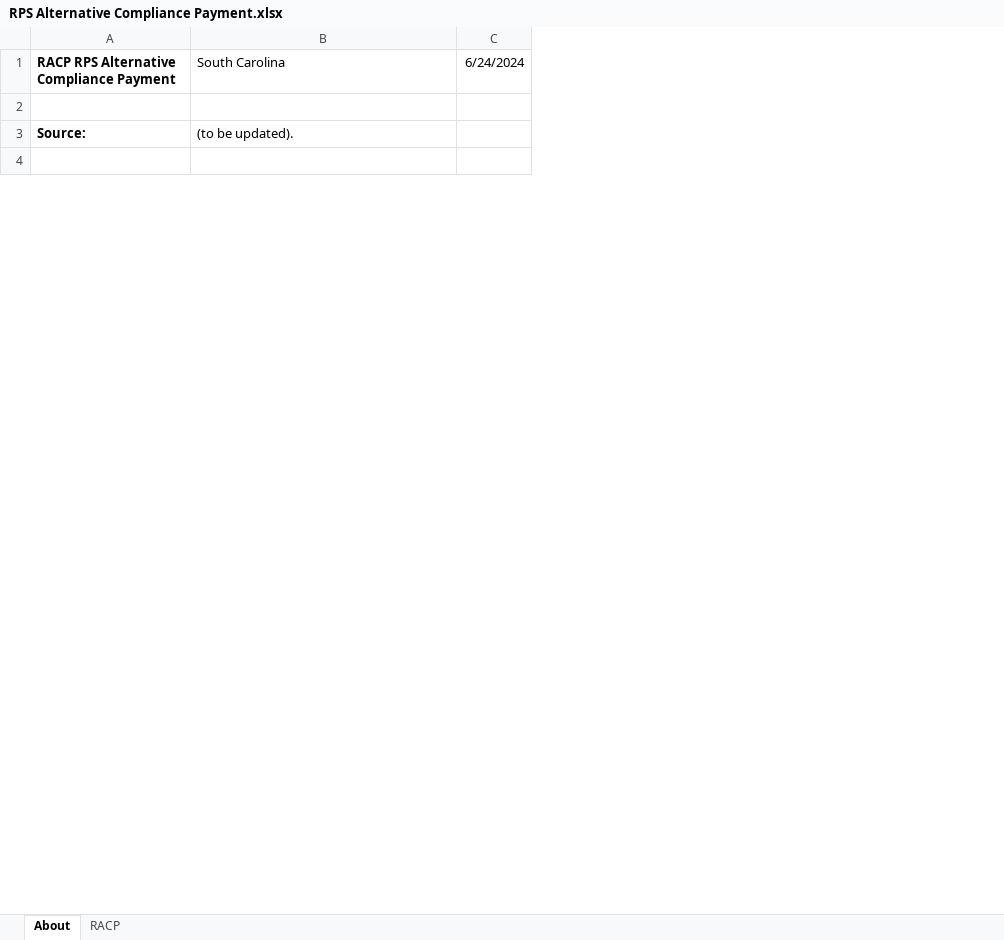
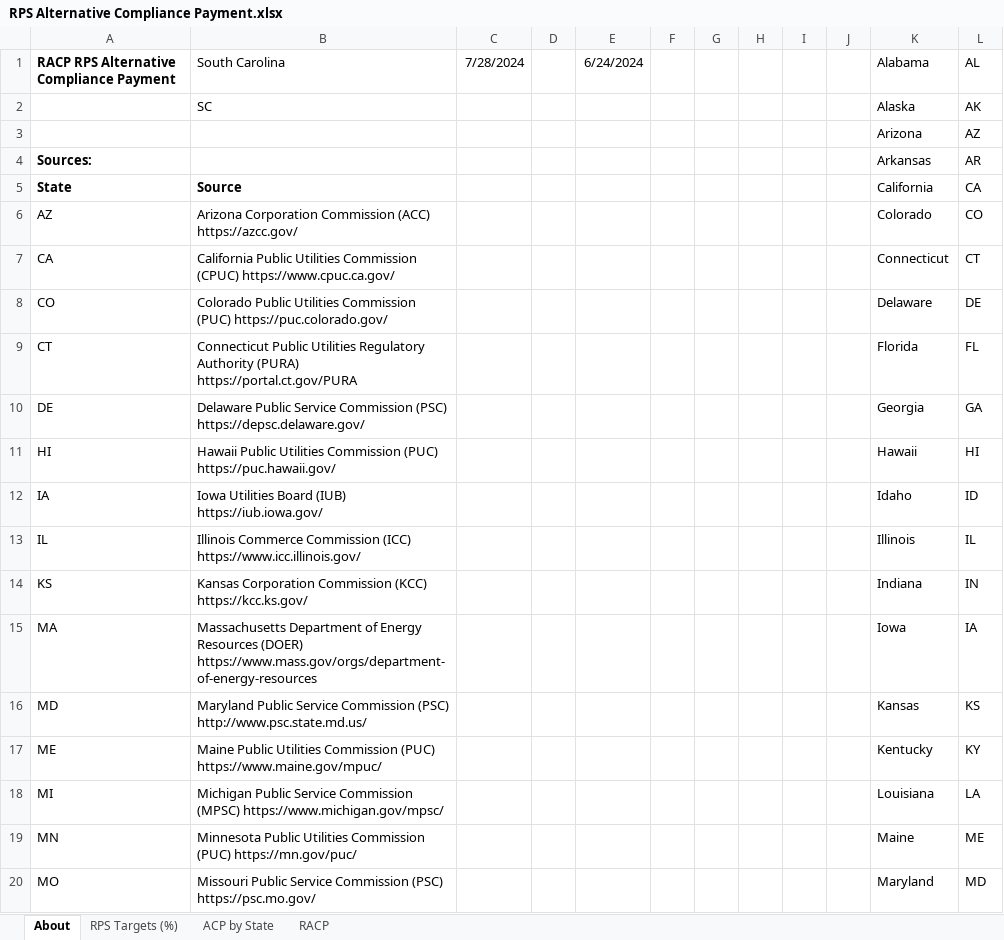
Before and after one commit to EnergyInnovation/eps-southcarolina, an Excel workbook: InputData/ctrl-settings/RACP/RPS Alternative Compliance Payment.xlsx, sheet About, drawn as a sheet; only a part is shown; values as stored, in another font and other column widths than the file's, no borders; conditional formats not drawn; removed rows and columns are numbered as before the commit, all else as after; the diff covers the shown part only; the diff names each change by its address in the sheet, - before the commit and + after, or states it on an @@ line.

```diff
--- a/InputData/ctrl-settings/RACP/RPS Alternative Compliance Payment.xlsx (sheet About)
+++ b/InputData/ctrl-settings/RACP/RPS Alternative Compliance Payment.xlsx (sheet About)
+sheet tab: RPS Targets (%)
+sheet tab: ACP by State
+column C (7/28/2024), empty
+column D, empty
+column F, empty
+column G, empty
+column H, empty
+column I, empty
+column J, empty
+column K (Alabama), rows 3-4: Arizona | Arkansas
+column L (AL), rows 3-4: AZ | AR
+row 2:  | SC |  |  |  |  |  |  |  |  | Alaska | AK
-row 3: (empty)
+row 3:  |  |  |  |  |  |  |  |  |  | Arizona | AZ
-row 3: Source: | (to be updated).
-row 4: (empty)
+row 4: Sources: |  |  |  |  |  |  |  |  |  | Arkansas | AR
+row 5: State | Source |  |  |  |  |  |  |  |  | California | CA
+row 6: AZ | Arizona Corporation Commission (ACC) https://azcc.gov/ |  |  |  |  |  |  |  |  | Colorado | CO
+row 7: CA | California Public Utilities Commission (CPUC) https://www.cpuc.ca.gov/ |  |  |  |  |  |  |  |  | Connecticut | CT
+row 8: CO | Colorado Public Utilities Commission (PUC) https://puc.colorado.gov/ |  |  |  |  |  |  |  |  | Delaware | DE
+row 9: CT | Connecticut Public Utilities Regulatory Authority (PURA) https://portal.ct.gov/PURA |  |  |  |  |  |  |  |  | Florida | FL
+row 10: DE | Delaware Public Service Commission (PSC) https://depsc.delaware.gov/ |  |  |  |  |  |  |  |  | Georgia | GA
+row 11: HI | Hawaii Public Utilities Commission (PUC) https://puc.hawaii.gov/ |  |  |  |  |  |  |  |  | Hawaii | HI
+row 12: IA | Iowa Utilities Board (IUB) https://iub.iowa.gov/ |  |  |  |  |  |  |  |  | Idaho | ID
+row 13: IL | Illinois Commerce Commission (ICC) https://www.icc.illinois.gov/ |  |  |  |  |  |  |  |  | Illinois | IL
+row 14: KS | Kansas Corporation Commission (KCC) https://kcc.ks.gov/ |  |  |  |  |  |  |  |  | Indiana | IN
+row 15: MA | Massachusetts Department of Energy Resources (DOER) https://www.mass.gov/orgs/department-of-energy-resources |  |  |  |  |  |  |  |  | Iowa | IA
+row 16: MD | Maryland Public Service Commission (PSC) http://www.psc.state.md.us/ |  |  |  |  |  |  |  |  | Kansas | KS
+row 17: ME | Maine Public Utilities Commission (PUC) https://www.maine.gov/mpuc/ |  |  |  |  |  |  |  |  | Kentucky | KY
+row 18: MI | Michigan Public Service Commission (MPSC) https://www.michigan.gov/mpsc/ |  |  |  |  |  |  |  |  | Louisiana | LA
+row 19: MN | Minnesota Public Utilities Commission (PUC) https://mn.gov/puc/ |  |  |  |  |  |  |  |  | Maine | ME
+row 20: MO | Missouri Public Service Commission (PSC) https://psc.mo.gov/ |  |  |  |  |  |  |  |  | Maryland | MD
```
Also changed, not shown: 33 added rows and 4 edited cells elsewhere in this sheet, sheet RACP, charts or pictures, InputData/elec/CDRDfRCP/Cln Dsptchble Rsrc Dmnd for Rlbty Curve Param.xlsx, InputData/elec/HOC/HOC Hydro Opportunity Costs.xlsx, 21 other files.
